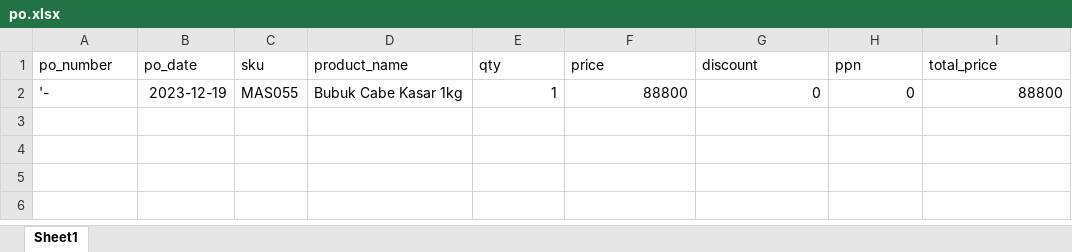
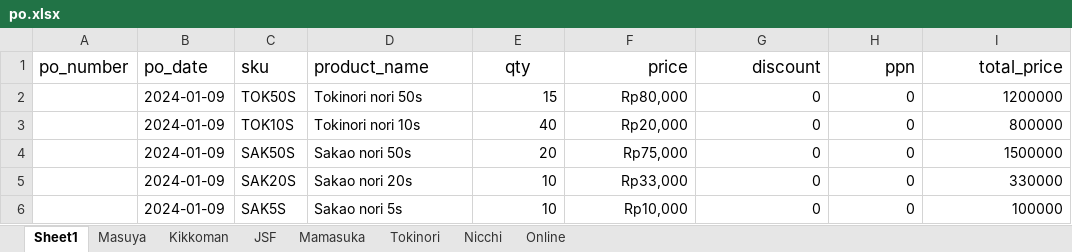
Before and after one commit to vixeralylo/sbs-be, an Excel workbook: excel/po.xlsx, sheet Sheet1, drawn as a sheet; values as stored, in another font and other column widths than the file's, no borders; removed rows and columns are numbered as before the commit, all else as after; the diff names each change by its address in the sheet, - before the commit and + after, or states it on an @@ line.

```diff
--- a/excel/po.xlsx (sheet Sheet1)
+++ b/excel/po.xlsx (sheet Sheet1)
+sheet tab: Masuya
+sheet tab: Kikkoman
+sheet tab: JSF
+sheet tab: Mamasuka
+sheet tab: Tokinori
+sheet tab: Nicchi
+sheet tab: Online
@@ A1:I1 text size: larger @@
-E1 alignment: left
+E1 alignment: center
-F1:I1 alignment: left
+F1:I1 alignment: right
-row 2: '- | 2023-12-19 | MAS055 | Bubuk Cabe Kasar 1kg | 1 | 88800 | 0 | 0 | 88800
+row 2:  | 2024-01-09 | TOK50S | Tokinori nori 50s | 15 | Rp80,000 | 0 | 0 | 1200000
+row 3:  | 2024-01-09 | TOK10S | Tokinori nori 10s | 40 | Rp20,000 | 0 | 0 | 800000
+row 4:  | 2024-01-09 | SAK50S | Sakao nori 50s | 20 | Rp75,000 | 0 | 0 | 1500000
+row 5:  | 2024-01-09 | SAK20S | Sakao nori 20s | 10 | Rp33,000 | 0 | 0 | 330000
+row 6:  | 2024-01-09 | SAK5S | Sakao nori 5s | 10 | Rp10,000 | 0 | 0 | 100000
```
Also changed, not shown: 30 other files.
